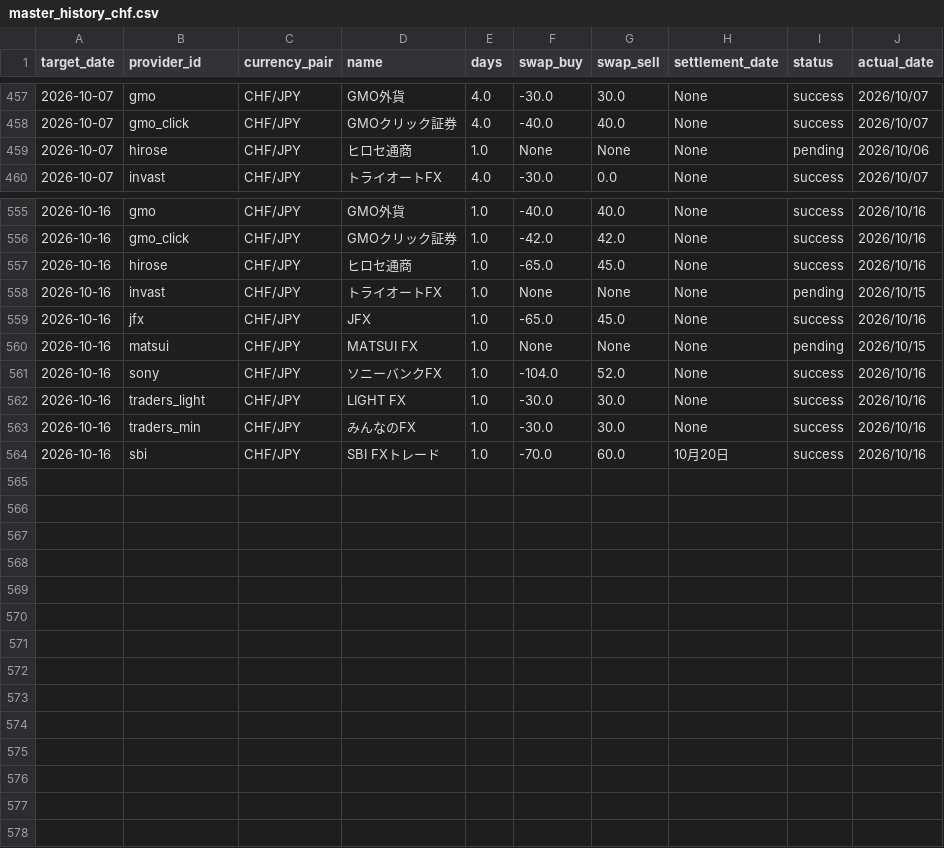
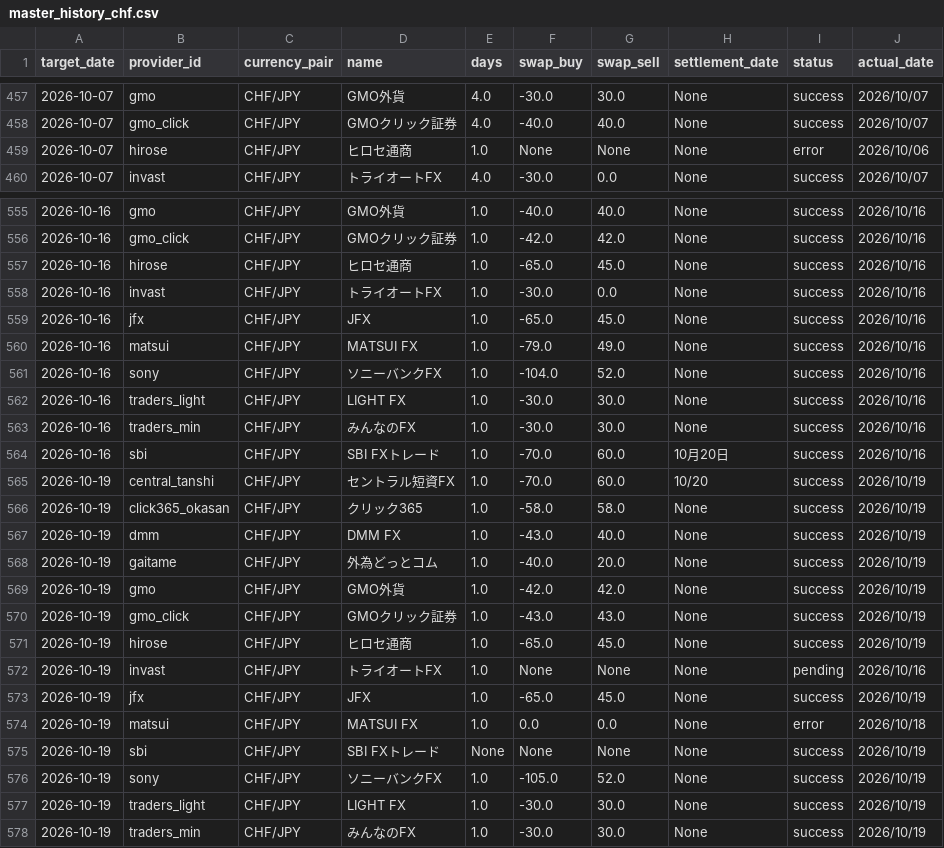
Before and after one commit to pcjidouka-spec/lira-watch-public-jp, a CSV file: public/data/master_history_chf.csv, drawn as a sheet; only a part is shown, gaps mark what is left out.

```diff
--- a/public/data/master_history_chf.csv
+++ b/public/data/master_history_chf.csv
@@ -458,3 +458,3 @@ target_date,provider_id,currency_pair,name,days,swap_buy,swap_sell,settlement_da
 2026-10-07,gmo_click,CHF/JPY,GMOクリック証券,4.0,-40.0,40.0,None,success,2026/10/07
-2026-10-07,hirose,CHF/JPY,ヒロセ通商,1.0,None,None,None,pending,2026/10/06
+2026-10-07,hirose,CHF/JPY,ヒロセ通商,1.0,None,None,None,error,2026/10/06
 2026-10-07,invast,CHF/JPY,トライオートFX,4.0,-30.0,0.0,None,success,2026/10/07
@@ -557,5 +557,5 @@ target_date,provider_id,currency_pair,name,days,swap_buy,swap_sell,settlement_da
 2026-10-16,hirose,CHF/JPY,ヒロセ通商,1.0,-65.0,45.0,None,success,2026/10/16
-2026-10-16,invast,CHF/JPY,トライオートFX,1.0,None,None,None,pending,2026/10/15
+2026-10-16,invast,CHF/JPY,トライオートFX,1.0,-30.0,0.0,None,success,2026/10/16
 2026-10-16,jfx,CHF/JPY,JFX,1.0,-65.0,45.0,None,success,2026/10/16
-2026-10-16,matsui,CHF/JPY,MATSUI FX,1.0,None,None,None,pending,2026/10/15
+2026-10-16,matsui,CHF/JPY,MATSUI FX,1.0,-79.0,49.0,None,success,2026/10/16
 2026-10-16,sony,CHF/JPY,ソニーバンクFX,1.0,-104.0,52.0,None,success,2026/10/16
@@ -564 +564,15 @@ target_date,provider_id,currency_pair,name,days,swap_buy,swap_sell,settlement_da
 2026-10-16,sbi,CHF/JPY,SBI FXトレード,1.0,-70.0,60.0,10月20日,success,2026/10/16
+2026-10-19,central_tanshi,CHF/JPY,セントラル短資FX,1.0,-70.0,60.0,10/20,success,2026/10/19
+2026-10-19,click365_okasan,CHF/JPY,クリック365,1.0,-58.0,58.0,None,success,2026/10/19
+2026-10-19,dmm,CHF/JPY,DMM FX,1.0,-43.0,40.0,None,success,2026/10/19
+2026-10-19,gaitame,CHF/JPY,外為どっとコム,1.0,-40.0,20.0,None,success,2026/10/19
+2026-10-19,gmo,CHF/JPY,GMO外貨,1.0,-42.0,42.0,None,success,2026/10/19
+2026-10-19,gmo_click,CHF/JPY,GMOクリック証券,1.0,-43.0,43.0,None,success,2026/10/19
+2026-10-19,hirose,CHF/JPY,ヒロセ通商,1.0,-65.0,45.0,None,success,2026/10/19
+2026-10-19,invast,CHF/JPY,トライオートFX,1.0,None,None,None,pending,2026/10/16
+2026-10-19,jfx,CHF/JPY,JFX,1.0,-65.0,45.0,None,success,2026/10/19
+2026-10-19,matsui,CHF/JPY,MATSUI FX,1.0,0.0,0.0,None,error,2026/10/18
+2026-10-19,sbi,CHF/JPY,SBI FXトレード,None,None,None,None,success,2026/10/19
+2026-10-19,sony,CHF/JPY,ソニーバンクFX,1.0,-105.0,52.0,None,success,2026/10/19
+2026-10-19,traders_light,CHF/JPY,LIGHT FX,1.0,-30.0,30.0,None,success,2026/10/19
+2026-10-19,traders_min,CHF/JPY,みんなのFX,1.0,-30.0,30.0,None,success,2026/10/19
```
Also changed, not shown: public/data/master_history_aud.csv, public/data/master_history_eur.csv, 20 other files.
